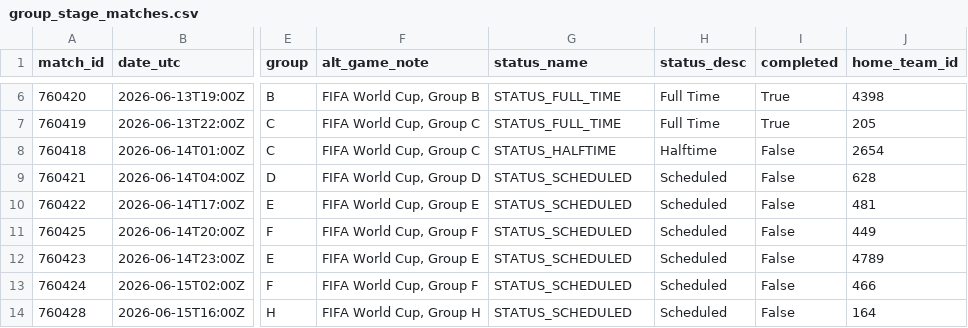
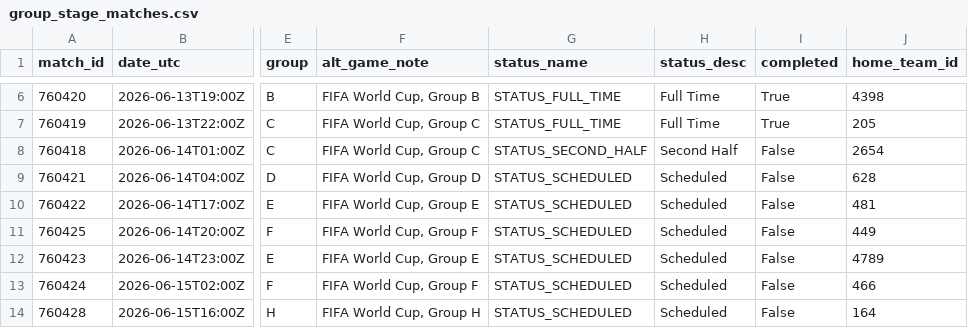
Before and after one commit to akarpie96/2026-worldcup-forecast, a CSV file: data/processed/group_stage_matches.csv, drawn as a sheet; only a part is shown, gaps mark what is left out; the diff names each change by its address in the sheet, - before the commit and + after, or states it on an @@ line.

```diff
--- a/data/processed/group_stage_matches.csv
+++ b/data/processed/group_stage_matches.csv
-G8 (status_name): STATUS_HALFTIME
+G8 (status_name): STATUS_SECOND_HALF
-H8 (status_desc): Halftime
+H8 (status_desc): Second Half
```
Also changed, not shown: data/processed/matches.csv, data/processed/tournament_forecast.csv, 1 other file.
